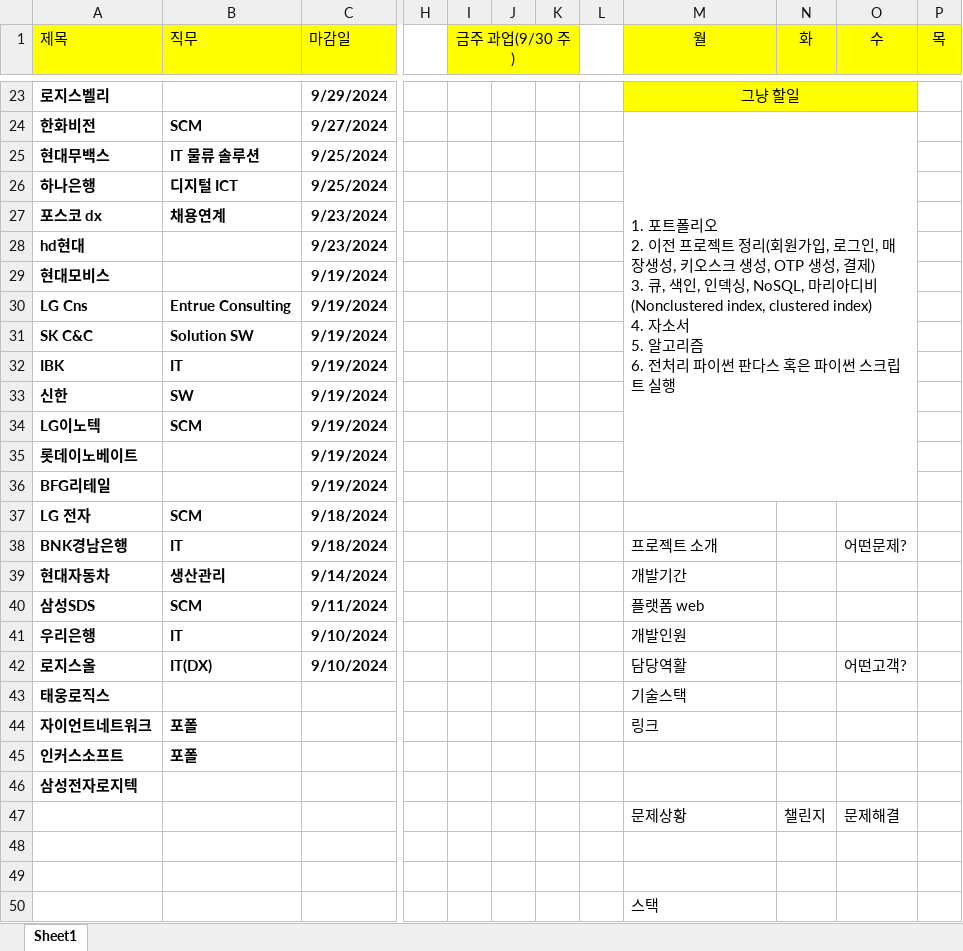
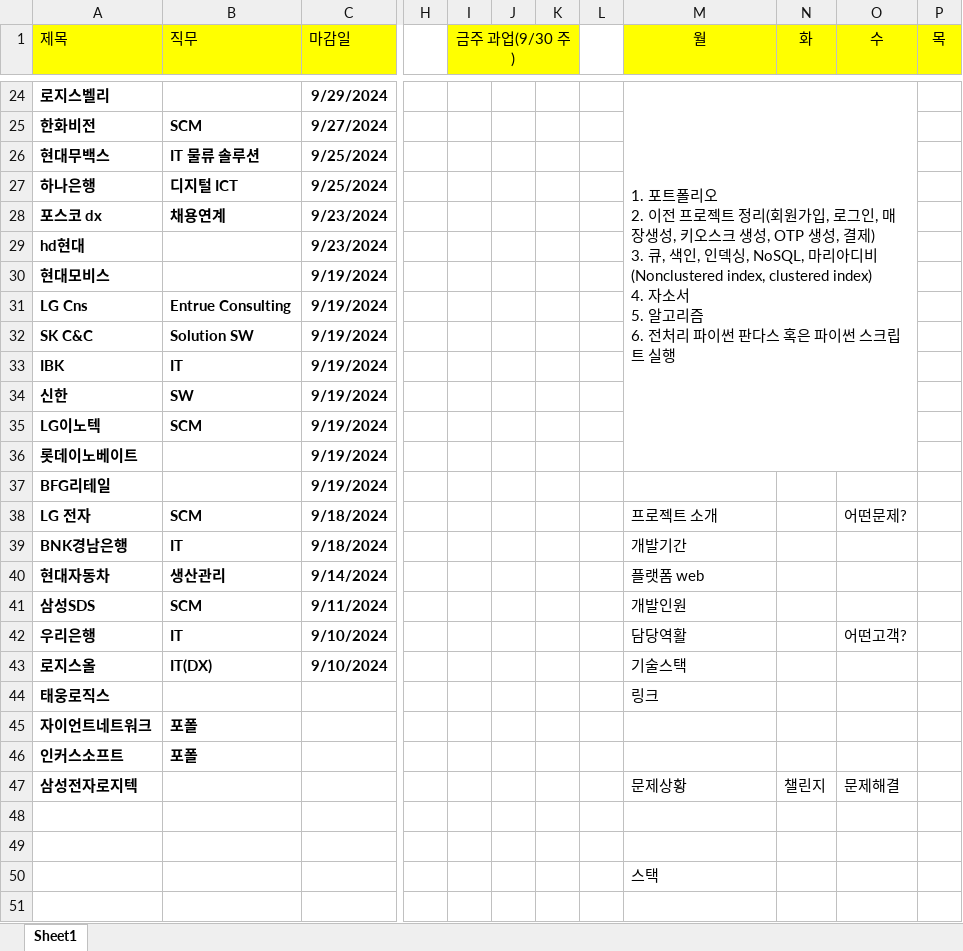
Before and after one commit to yuseok01/itgorae, an Excel workbook: works.xlsx, sheet Sheet1, drawn as a sheet; only a part is shown, gaps mark what is left out; values as stored, in another font and other column widths than the file's, no borders; removed rows and columns are numbered as before the commit, all else as after; rows hold the shown columns only; ↵ is a line break in a cell; the diff covers the shown part only; the diff names each change by its address in the sheet, - before the commit and + after, or states it on an @@ line.

Commit message:
1113

```diff
--- a/works.xlsx (sheet Sheet1)
+++ b/works.xlsx (sheet Sheet1)
-L1:L18 merged
+L1:L18 merged
-M24 (월): 그냥 할일
+M24 (월): 1. 포트폴리오 ↵ 2. 이전 프로젝트 정리(회원가입, 로그인, 매장생성, 키오스크 생성, OTP 생성, 결제) ↵ 3. 큐, 색인, 인덱싱, NoSQL, 마리아디비 (Nonclustered index, clustered index) ↵ 4. 자소서 ↵ 5. 알고리즘 ↵ 6. 전처리 파이썬 판다스 혹은 파이썬 스크립트 실행
-M24:O24 fill: #FFFF00
+M24:O24 fill: none
-M24 alignment: center
+M24 alignment: left
-M23:O23 merged
+M24:O36 merged
-M25 (월): 1. 포트폴리오 ↵ 2. 이전 프로젝트 정리(회원가입, 로그인, 매장생성, 키오스크 생성, OTP 생성, 결제) ↵ 3. 큐, 색인, 인덱싱, NoSQL, 마리아디비 (Nonclustered index, clustered index) ↵ 4. 자소서 ↵ 5. 알고리즘 ↵ 6. 전처리 파이썬 판다스 혹은 파이썬 스크립트 실행
+M25 (월): (empty)
-M24:O36 merged
-M38 (월): (empty)
+M38 (월): 프로젝트 소개
-O38 (수): (empty)
+O38 (수): 어떤문제?
-M39 (월): 프로젝트 소개
+M39 (월): 개발기간
-O39 (수): 어떤문제?
+O39 (수): (empty)
-M40 (월): 개발기간
+M40 (월): 플랫폼 web
-M41 (월): 플랫폼 web
+M41 (월): 개발인원
-M42 (월): 개발인원
+M42 (월): 담당역활
-O42 (수): (empty)
+O42 (수): 어떤고객?
-M43 (월): 담당역활
+M43 (월): 기술스택
-O43 (수): 어떤고객?
+O43 (수): (empty)
-M44 (월): 기술스택
+M44 (월): 링크
-M45 (월): 링크
+M45 (월): (empty)
-row 46: 삼성전자로지텍
-A47 (제목): (empty)
+A47 (제목): 삼성전자로지텍
```
Also changed, not shown: 1 added row, 32 edited cells, cell formats and merged cells elsewhere in this sheet.
